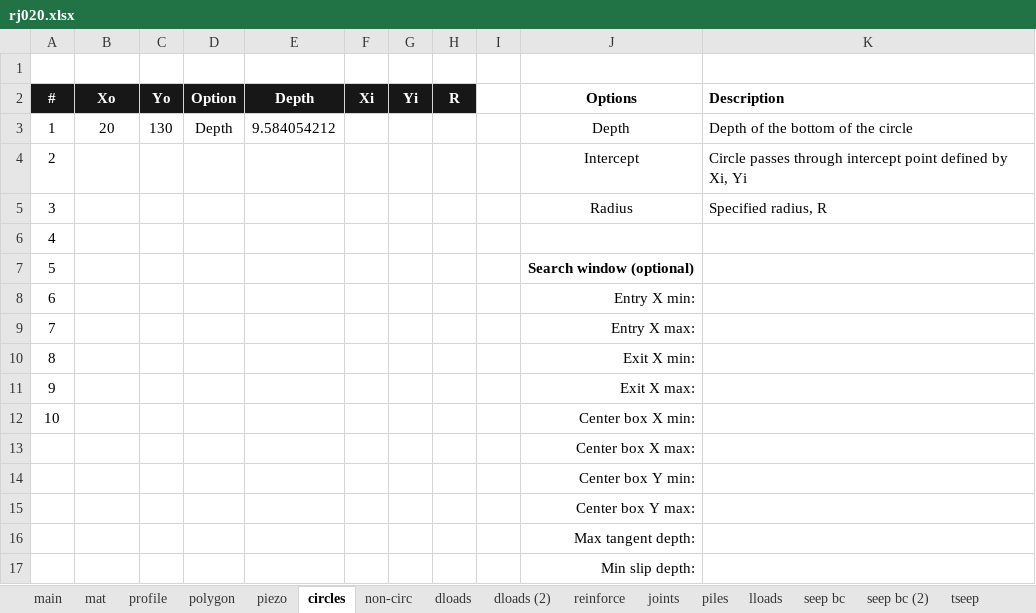
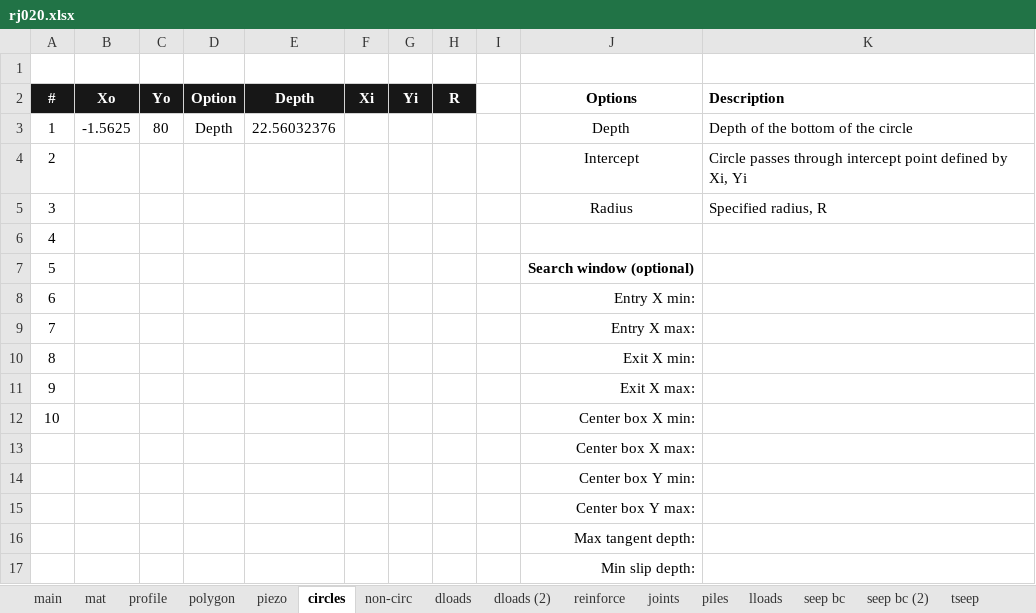
Before and after one commit to njones61/xslope, an Excel workbook: docs/verification/files/rocscience/joints/rj020.xlsx, sheet circles, drawn as a sheet; values as stored, in another font and other column widths than the file's, no borders; conditional formats not drawn; the diff names each change by its address in the sheet, - before the commit and + after, or states it on an @@ line.

```diff
--- a/docs/verification/files/rocscience/joints/rj020.xlsx (sheet circles)
+++ b/docs/verification/files/rocscience/joints/rj020.xlsx (sheet circles)
-B3 (Xo): 20
+B3 (Xo): -1.5625
-C3 (Yo): 130
+C3 (Yo): 80
-E3 (Depth): 9.584054212
+E3 (Depth): 22.56032376
```
Also changed, not shown: 10 other files.
